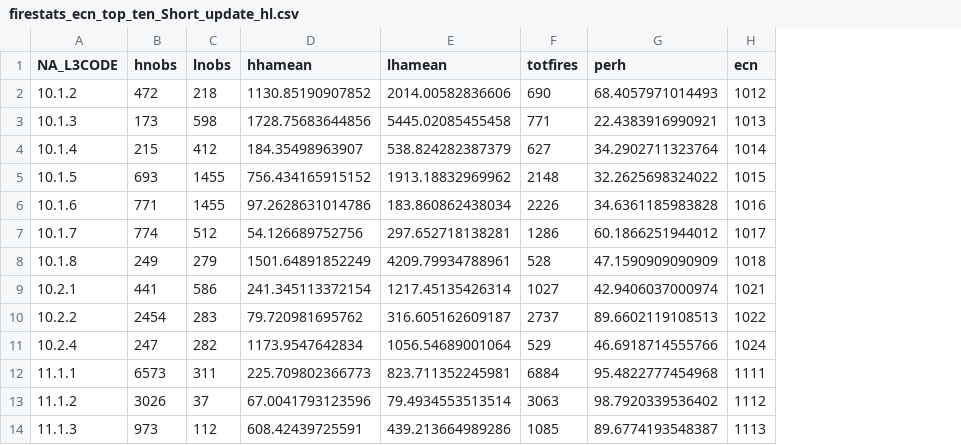
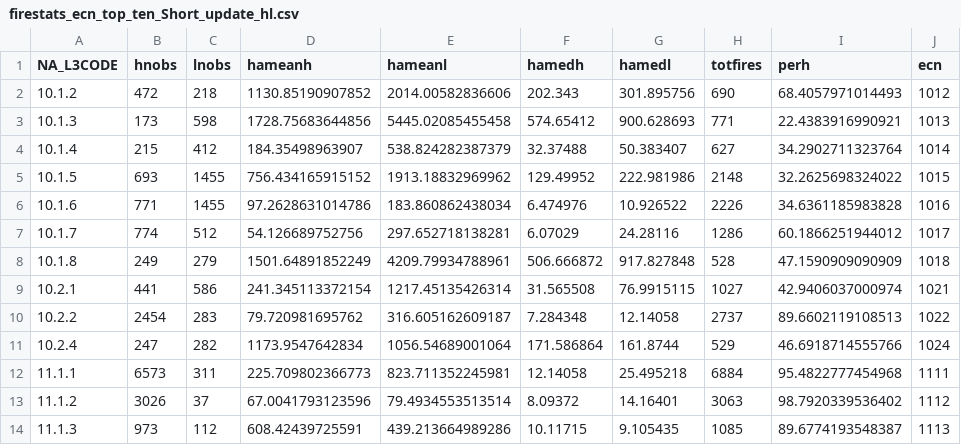
Before and after one commit to nagyrc/Short_large_fires, a CSV file: results/firestats_ecn_top_ten_Short_update_hl.csv, drawn as a sheet; only a part is shown; the diff names each change by its address in the sheet, - before the commit and + after, or states it on an @@ line.

```diff
--- a/results/firestats_ecn_top_ten_Short_update_hl.csv
+++ b/results/firestats_ecn_top_ten_Short_update_hl.csv
+column F (hamedh), rows 2-14: 202.343 | 574.65412 | 32.37488 | 129.49952 | 6.474976 | 6.07029 | 506.666872 | 31.565508 | 7.284348 | 171.586864 | 12.14058 | 8.09372 | 10.11715
+column G (hamedl), rows 2-14: 301.895756 | 900.628693 | 50.383407 | 222.981986 | 10.926522 | 24.28116 | 917.827848 | 76.9915115 | 12.14058 | 161.8744 | 25.495218 | 14.16401 | 9.105435
-D1: hhamean
+D1: hameanh
-E1: lhamean
+E1: hameanl
```
Also changed, not shown: results/fm_ws_monthly_ecn.csv, 5 other files.
